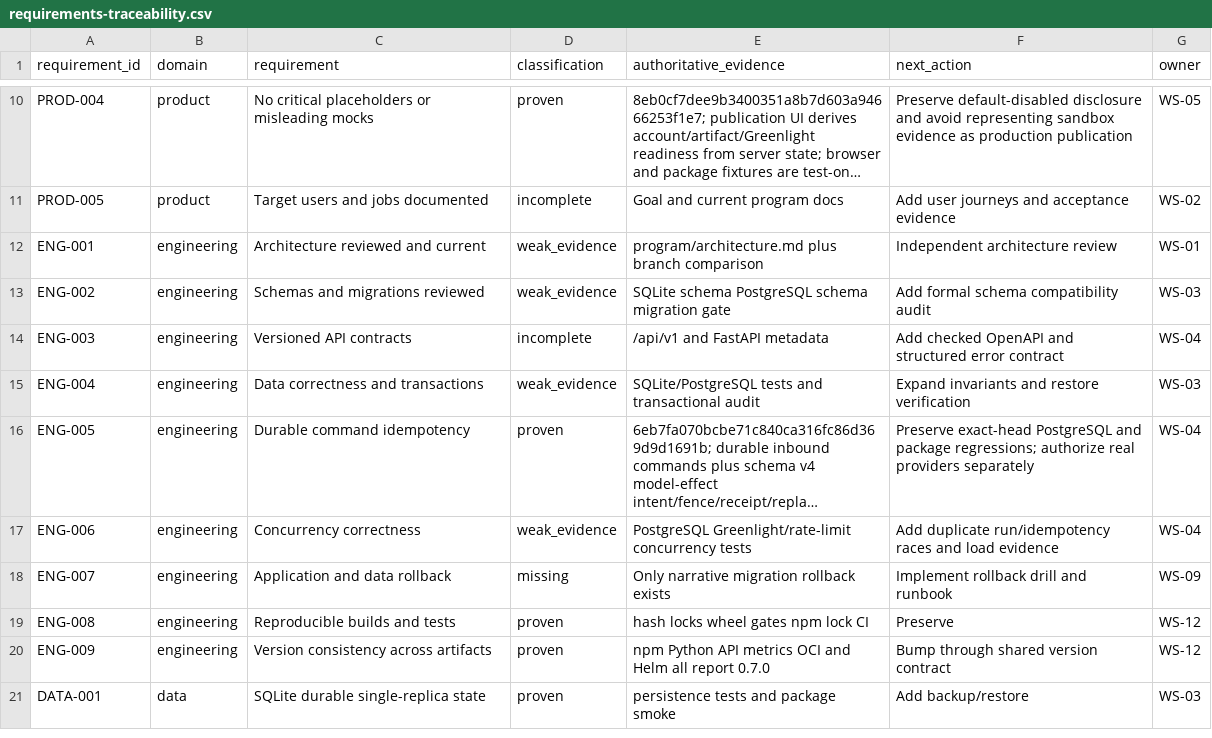
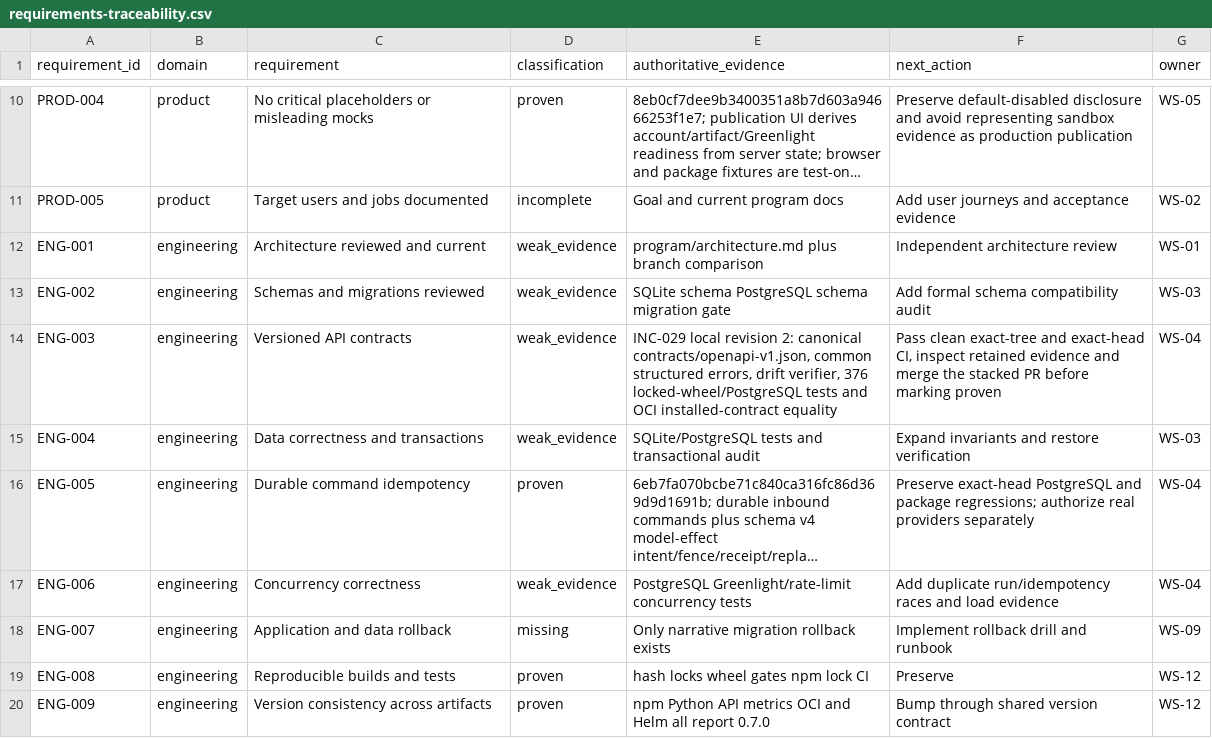
Before and after one commit to BernydotJar/AI-Native-Content-Agency-SaaS, a CSV file: program/requirements-traceability.csv, drawn as a sheet; only a part is shown, gaps mark what is left out; the shorter side is filled out with more unchanged rows; long unchanged cells end in ….

Commit message:
feat: add versioned API contract gate

```diff
--- a/program/requirements-traceability.csv
+++ b/program/requirements-traceability.csv
@@ -13,3 +13,3 @@ ENG-001,engineering,Architecture reviewed and current,weak_evidence,program/arch
 ENG-002,engineering,Schemas and migrations reviewed,weak_evidence,SQLite schema PostgreSQL schema migration gate,Add formal schema compatibility audit,WS-03
-ENG-003,engineering,Versioned API contracts,incomplete,/api/v1 and FastAPI metadata,Add checked OpenAPI and structured error contract,WS-04
+ENG-003,engineering,Versioned API contracts,weak_evidence,"INC-029 local revision 2: canonical contracts/openapi-v1.json, common structured errors, drift verifier, 376 locked-wheel/PostgreSQL tests and OCI installed-contract equality","Pass clean exact-tree and exact-head CI, inspect retained evidence and merge the stacked PR before marking proven",WS-04
 ENG-004,engineering,Data correctness and transactions,weak_evidence,SQLite/PostgreSQL tests and transactional audit,Expand invariants and restore verification,WS-03
```
Also changed, not shown: 24 other files.
